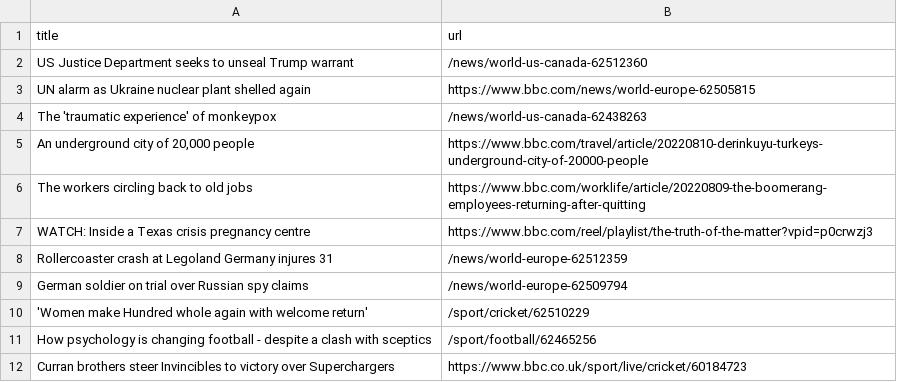
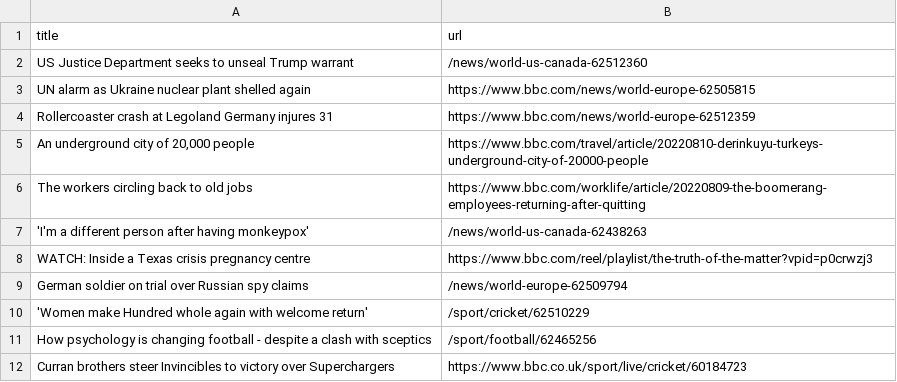
Before and after one commit to Danihisp/automatic-scraper-bbc-main, a CSV file: bbc.csv, drawn as a sheet; only a part is shown; removed rows and columns are numbered as before the commit, all else as after; the diff names each change by its address in the sheet, - before the commit and + after, or states it on an @@ line.

```diff
--- a/bbc.csv
+++ b/bbc.csv
-row 4: The 'traumatic experience' of monkeypox | /news/world-us-canada-62438263
+row 4: Rollercoaster crash at Legoland Germany injures 31 | https://www.bbc.com/news/world-europe-62512359
+row 7: 'I'm a different person after having monkeypox' | /news/world-us-canada-62438263
-row 8: Rollercoaster crash at Legoland Germany injures 31 | /news/world-europe-62512359
```
